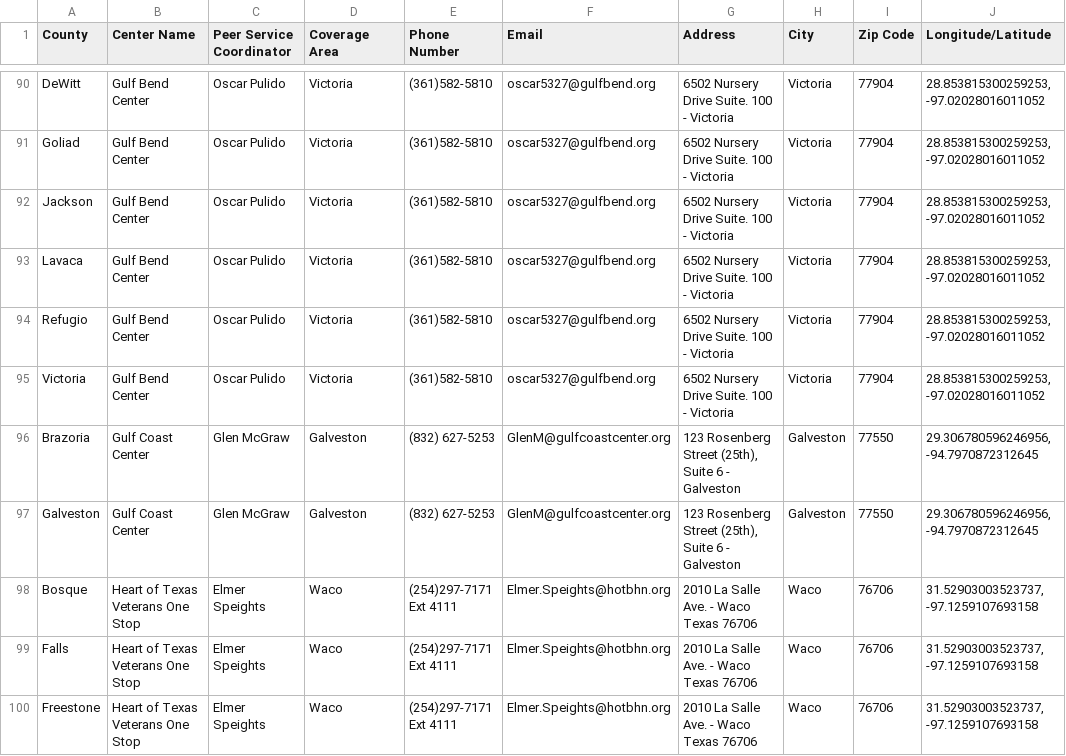
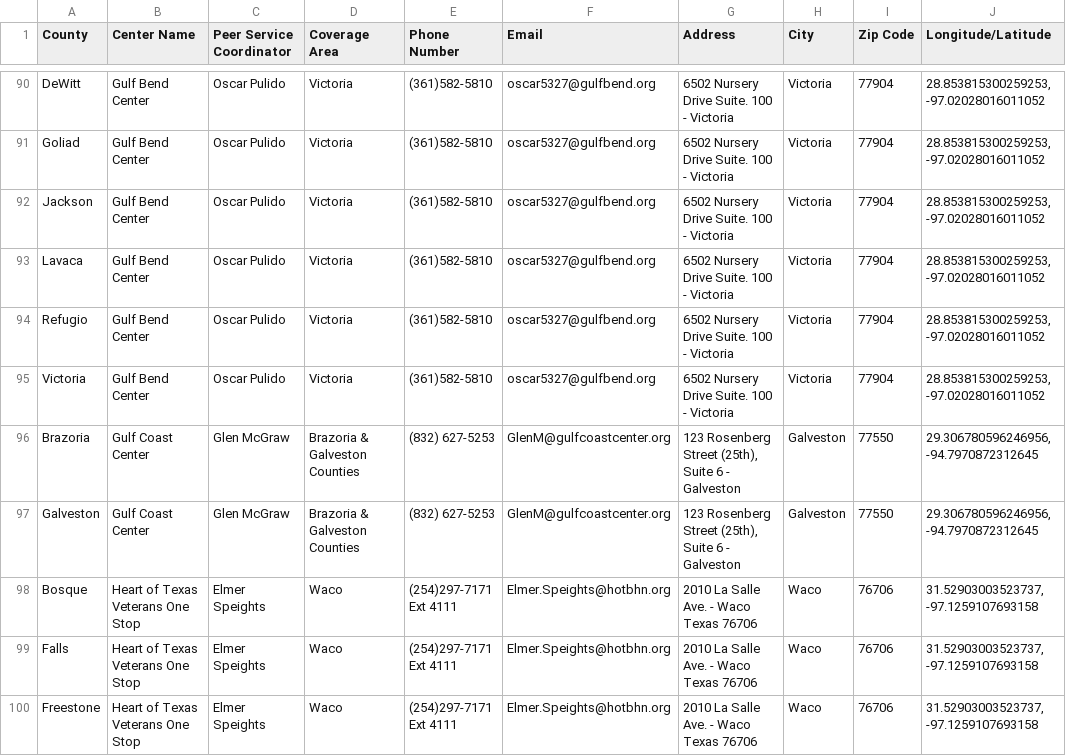
Before and after one commit to YoodleLLC/find-your-psc, a CSV file: data/VMHD Coverage Sheet - Jul 6 2022 - URLs (1).csv, drawn as a sheet; only a part is shown, gaps mark what is left out; the diff names each change by its address in the sheet, - before the commit and + after, or states it on an @@ line.

Commit message:
(Mannie) Galveston Name change

```diff
--- a/data/VMHD Coverage Sheet - Jul 6 2022 - URLs (1).csv
+++ b/data/VMHD Coverage Sheet - Jul 6 2022 - URLs (1).csv
-D96:D97 (Coverage Area): Galveston
+D96:D97 (Coverage Area): Brazoria & Galveston Counties
```
